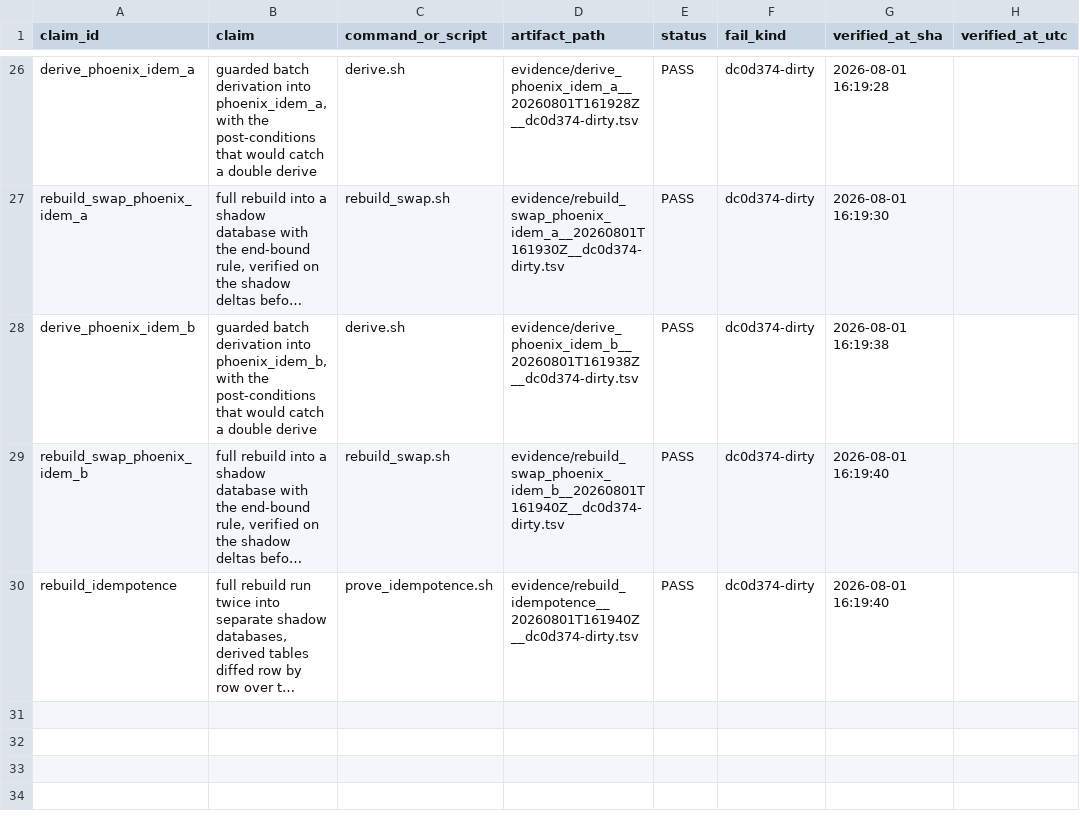
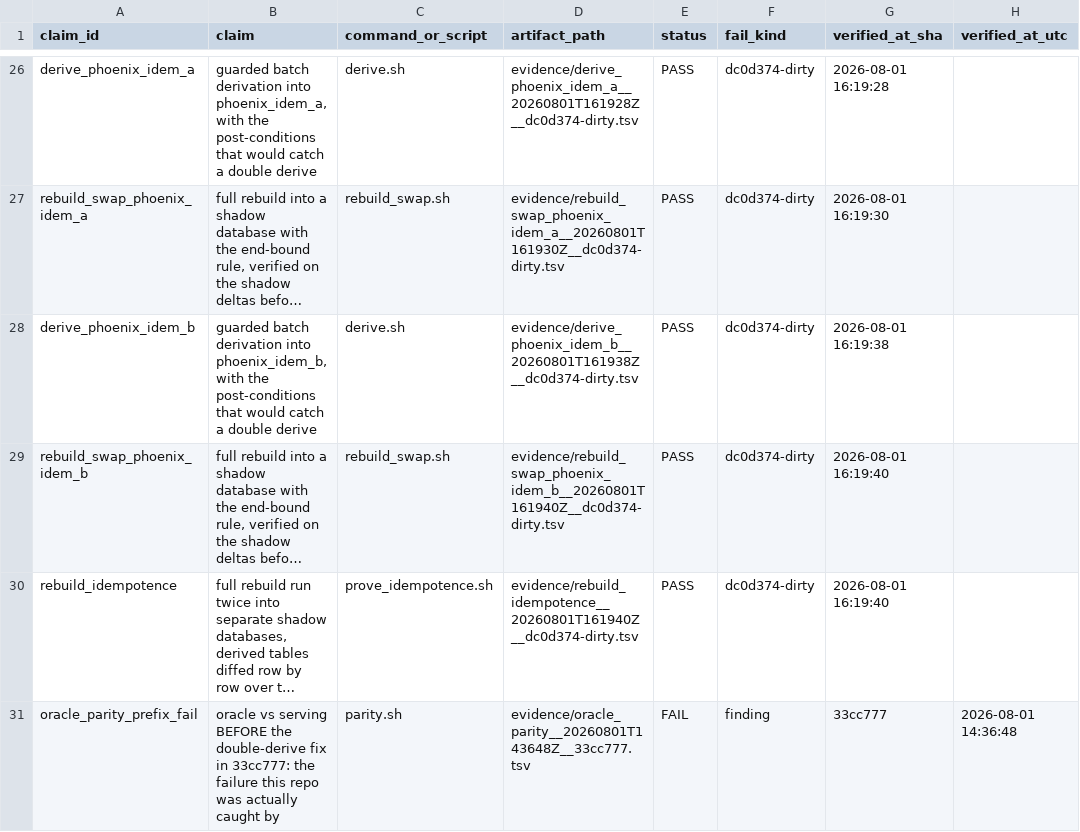
Before and after one commit to DynamiteC/phoenix-concurrency, a TSV file: evidence/LEDGER.tsv, drawn as a sheet; only a part is shown, gaps mark what is left out; long unchanged cells end in …; the diff names each change by its address in the sheet, - before the commit and + after, or states it on an @@ line.

Commit message:
chore: remove what is genuinely stale, and cite the one record worth keeping
Deleted 13 superseded evidence artifacts. Each is an earlier run of a probe whose claim_id
the ledger now points at a later artifact for, so nothing cites them and nothing loses a
citation. Confirmed by reconciling every tracked artifact against LEDGER.tsv, INDEX.md and
the full text of every other tracked file rather than by eyeballing filenames.

KEPT DELIBERATELY, and now cited so it stops looking stale:
evidence/oracle_parity__20260801T143648Z__33cc777.tsv. It is the only clean-sha artifact in
the repo, which by INDEX.md's own convention makes it MORE citable than its -dirty siblings,
and it is the sole surviving primary record of the pre-fix failure behind 33cc777: 3,710
served against 3,664 oracle minutes. Its ledger sibling 45 seconds later shows all four
comparisons passing. A repo that keeps only its green runs cannot show a judge that its
invariants ever caught anything, so this one earns its place as
oracle_parity_prefix_fail, FAIL / finding.

problem-statement/ removed. PROBLEM_STATEMENT.md and dataset_details.md there were
byte-identical to the docs/problem/ copies (verified by md5) and referenced by nothing, while
README.md and check_docs.sh both treat docs/problem/ as canonical.

README_START_HERE.md was NOT a duplicate: 67 unique lines of organiser package overview with
no counterpart. Moved into docs/problem/ rather than deleted, with its relative data links
repointed. That also fixes the repo's one genuinely broken markdown link,
docs/problem/PROBLEM_STATEMENT.md:82, which pointed at README_START_HERE.md as a sibling that
did not exist there until now.

Left alone: the two root sonyliv_* documents. The runbook is cited by path from
docs/review/validation_runbook_filled.md and scripts/runbook_validation.sh; the checklist has
no path references but carries unique filled-in content that nothing supersedes. Neither is
ours to rewrite.

All eight checks still pass, including on the ledger-to-artifact reconciliation that these
deletions could have broken.

```diff
--- a/evidence/LEDGER.tsv
+++ b/evidence/LEDGER.tsv
+row 31: oracle_parity_prefix_fail | oracle vs serving BEFORE the double-derive fix in 33cc777: the failure this repo was actually caught by | parity.sh | evidence/oracle_parity__20260801T143648Z__33cc777.tsv | FAIL | finding | 33cc777 | 2026-08-01 14:36:48
```
Also changed, not shown: 17 other files.
